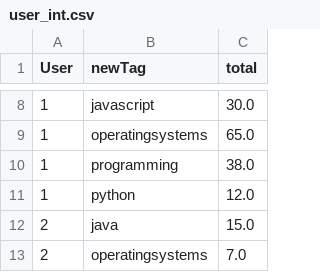
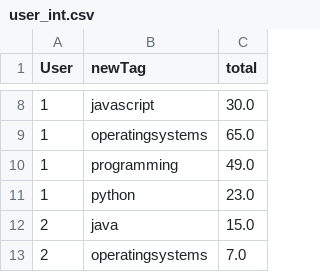
Before and after one commit to Atharva2904/ProjectRRS, a CSV file: resources/user_int.csv, drawn as a sheet; only a part is shown, gaps mark what is left out.

```diff
--- a/resources/user_int.csv
+++ b/resources/user_int.csv
@@ -9,4 +9,4 @@ User,newTag,total
 1,operatingsystems,65.0
-1,programming,38.0
-1,python,12.0
+1,programming,49.0
+1,python,23.0
 2,java,15.0
```
Also changed, not shown: 16 other files.
